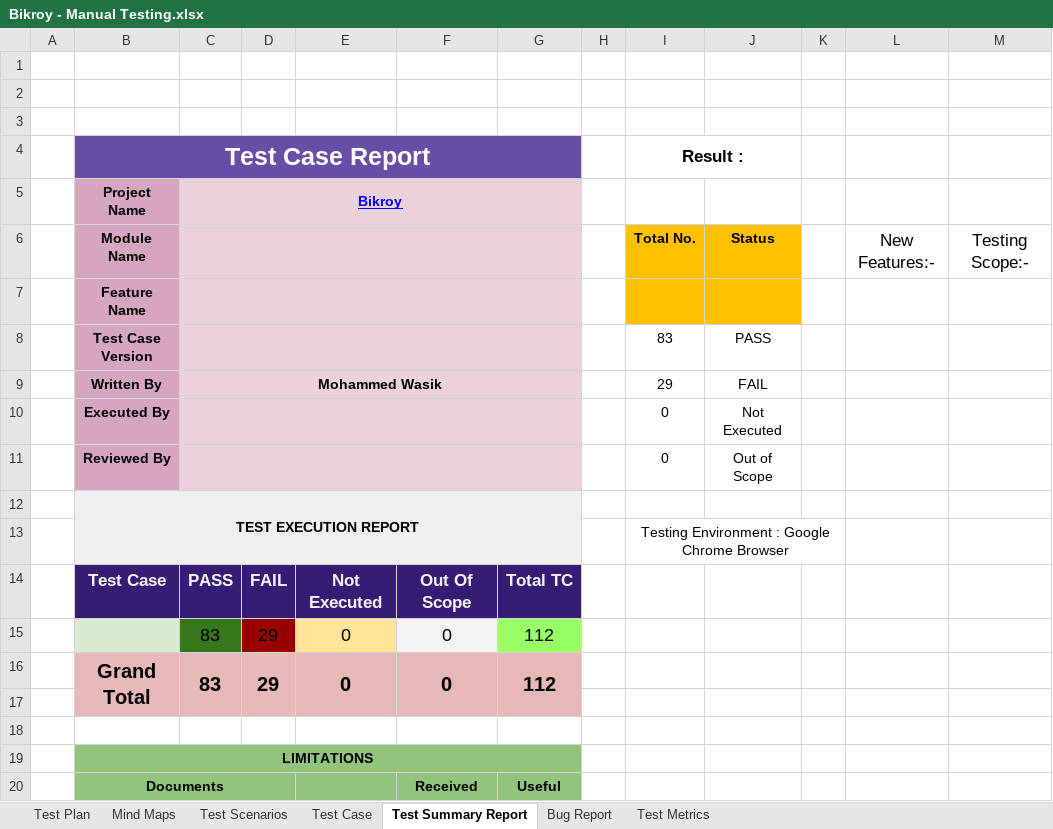
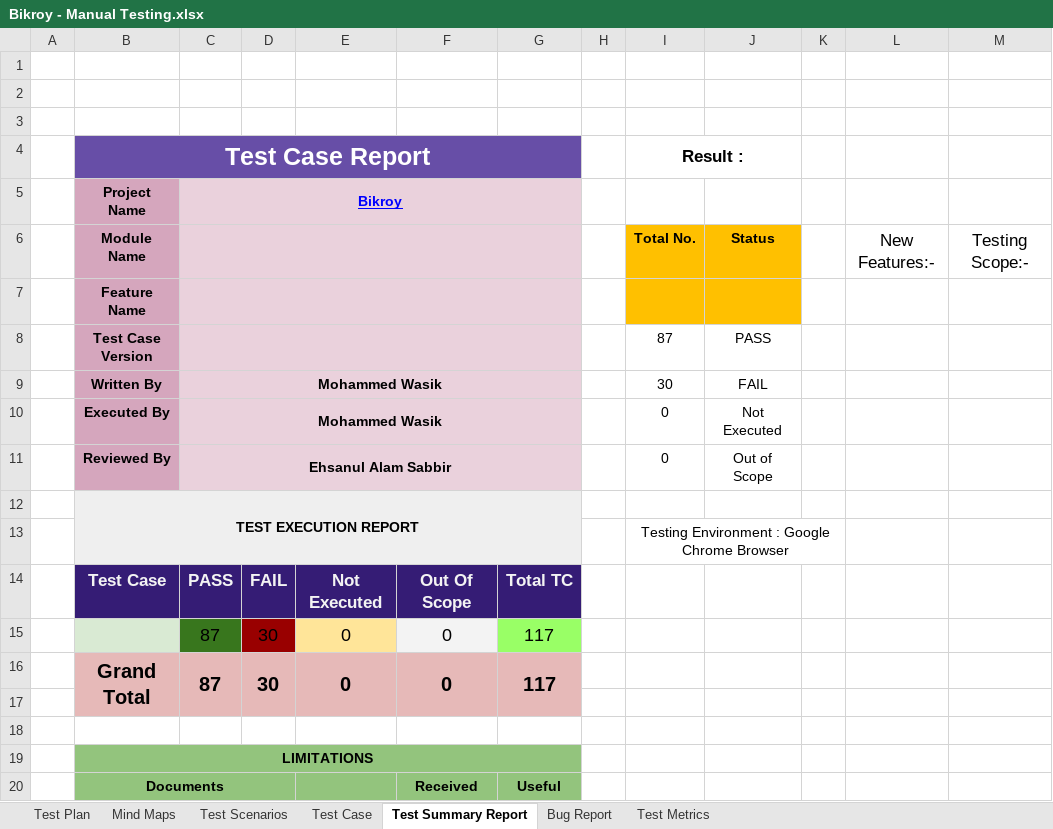
Before and after one commit to mohammedWasik/Bikroy-Manual-Testing, an Excel workbook: Bikroy - Manual Testing.xlsx, sheet Test Summary Report, drawn as a sheet; only a part is shown; values as stored, in another font and other column widths than the file's, no borders; charts and pictures not drawn; removed rows and columns are numbered as before the commit, all else as after; the diff names each change by its address in the sheet, - before the commit and + after, or states it on an @@ line.

Commit message:
Added new test cases

```diff
--- a/Bikroy - Manual Testing.xlsx (sheet Test Summary Report)
+++ b/Bikroy - Manual Testing.xlsx (sheet Test Summary Report)
-I8 (Result :): 83
+I8 (Result :): 87
-I9 (Result :): 29
+I9 (Result :): 30
-C10: (empty)
+C10: Mohammed Wasik
-C11: (empty)
+C11: Ehsanul Alam Sabbir
-row 15:  |  | 83 | 29 | 0 | 0 | 112
-row 16:  | Grand Total | 83 | 29 | 0 | 0 | 112
+row 15:  |  | 87 | 30 | 0 | 0 | 117
+row 16:  | Grand Total | 87 | 30 | 0 | 0 | 117
```
Also changed, not shown: sheet Test Case, sheet Bug Report, sheet Test Metrics, sheet Test Scenarios, charts or pictures.
